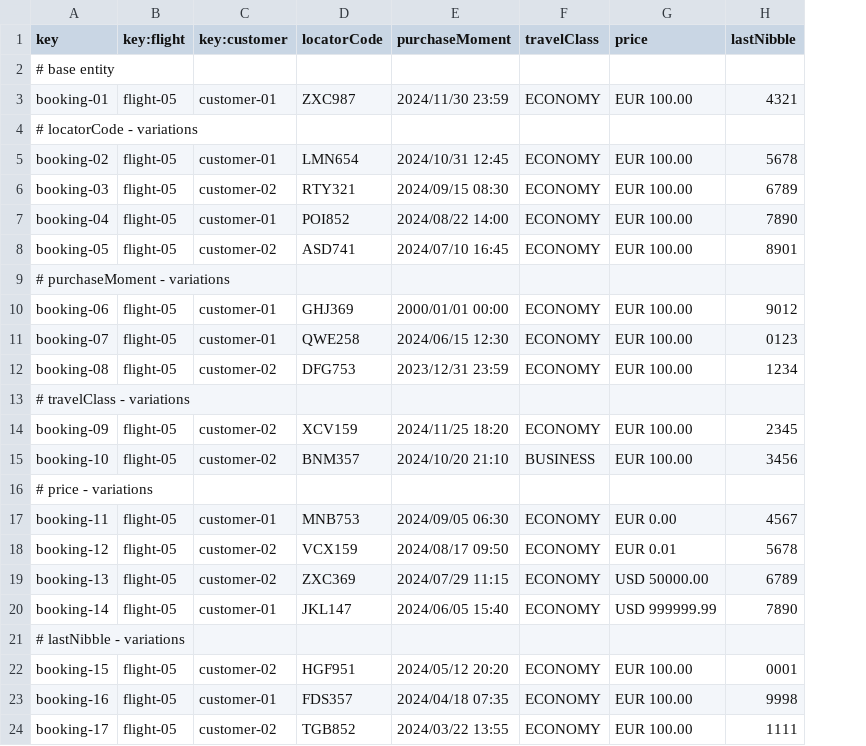
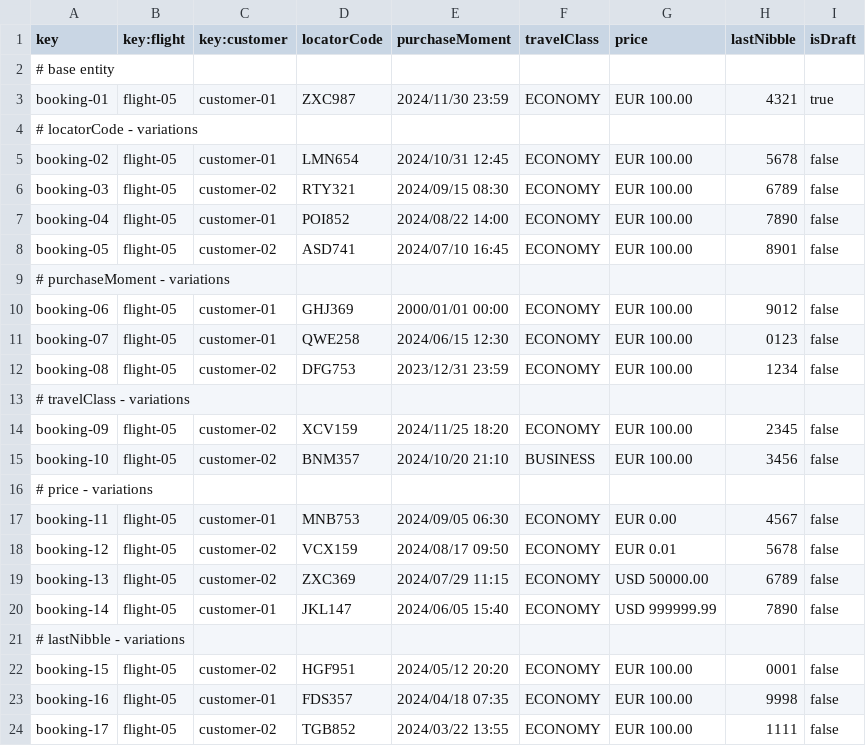
Before and after one commit to rubpergar/Acme-ANS-C3, a CSV file: src/main/resources/WEB-INF/data/sample/booking.csv, drawn as a sheet; the diff names each change by its address in the sheet, - before the commit and + after, or states it on an @@ line.

```diff
--- a/src/main/resources/WEB-INF/data/sample/booking.csv
+++ b/src/main/resources/WEB-INF/data/sample/booking.csv
+column I (isDraft), rows 3-24: true |  | false | false | false | false |  | false | false | false |  | false | false |  | false | false | false | false |  | false | false | false
```
Also changed, not shown: 25 other files.
